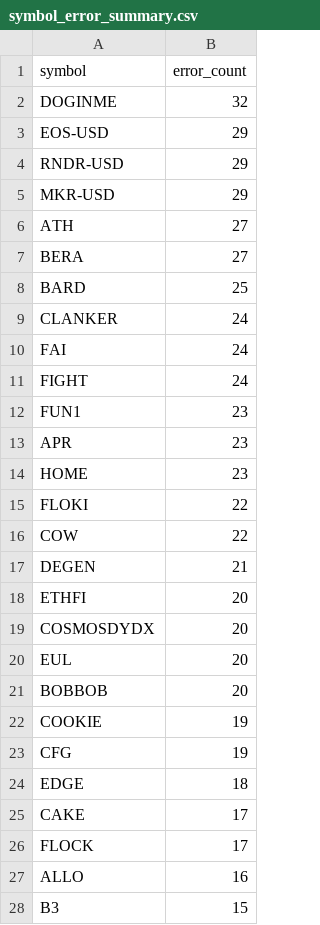
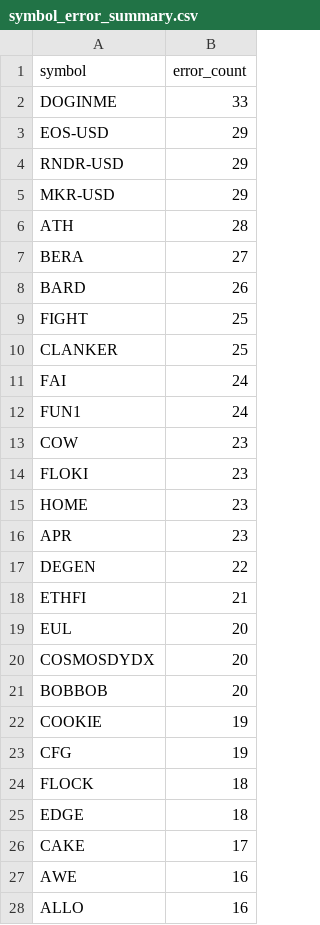
Before and after one commit to stefanbund/stadium-public-data, a CSV file: symbol_error_summary.csv, drawn as a sheet; only a part is shown; the shorter side is filled out with more unchanged rows; the diff covers the shown part only.

```diff
--- a/symbol_error_summary.csv
+++ b/symbol_error_summary.csv
@@ -1,3 +1,3 @@
 symbol,error_count
-DOGINME,32
+DOGINME,33
 EOS-USD,29
@@ -5,17 +5,17 @@ RNDR-USD,29
 MKR-USD,29
-ATH,27
+ATH,28
 BERA,27
-BARD,25
-CLANKER,24
+BARD,26
+FIGHT,25
+CLANKER,25
 FAI,24
-FIGHT,24
-FUN1,23
+FUN1,24
+COW,23
+FLOKI,23
+HOME,23
 APR,23
-HOME,23
-FLOKI,22
-COW,22
-DEGEN,21
-ETHFI,20
+DEGEN,22
+ETHFI,21
+EUL,20
 COSMOSDYDX,20
-EUL,20
 BOBBOB,20
@@ -23,5 +23,6 @@ COOKIE,19
 CFG,19
+FLOCK,18
 EDGE,18
 CAKE,17
-FLOCK,17
+AWE,16
 ALLO,16
```
Also changed, not shown: 6 added rows, 7 removed rows, 4 moved rows and 2 edited cells elsewhere in this file, coinbase_log_summary.csv, 3 other files.
